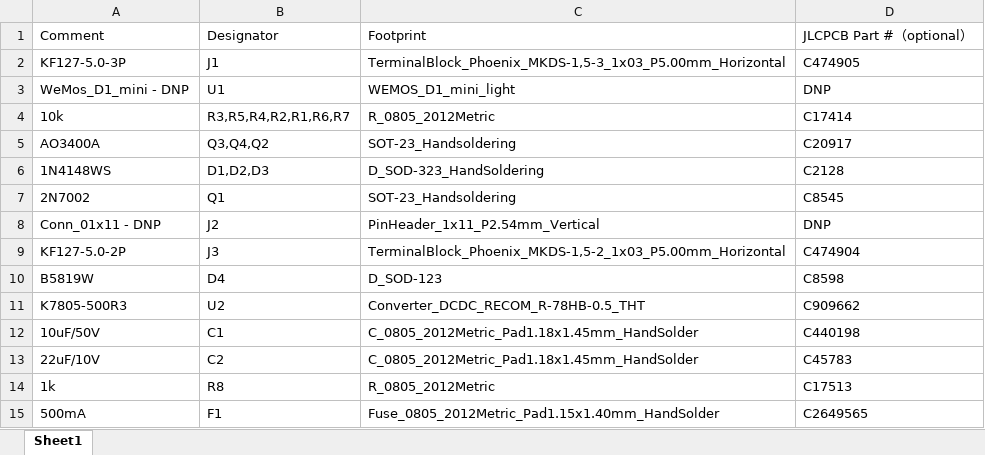
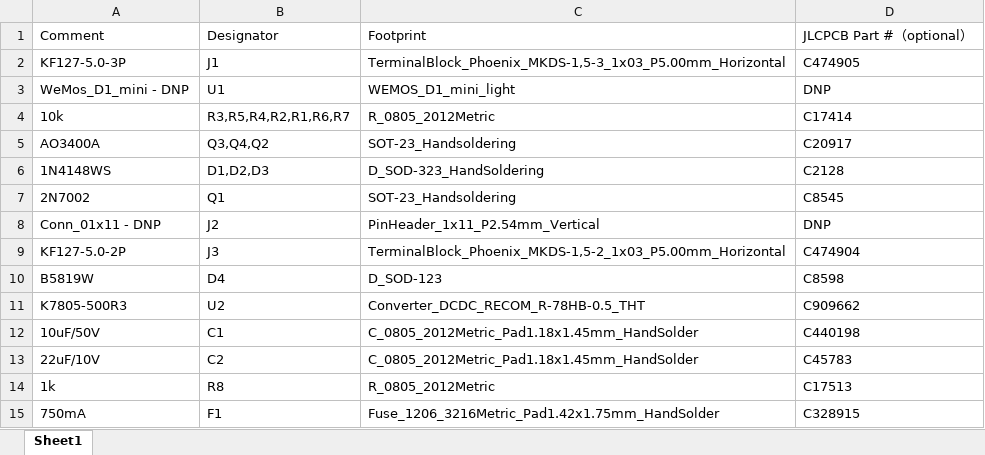
Before and after one commit to thayerfox/rat-ratgdo, an Excel workbook: kicad_files/D1 Mini - ESP8266 - Tubez/BOM/RatGDO-OpenSource-D1Mini-ESP8266-Tubez_BOM_JLCSMT.xlsx, sheet Sheet1, drawn as a sheet; values as stored, in another font and other column widths than the file's, no borders; the diff names each change by its address in the sheet, - before the commit and + after, or states it on an @@ line.

Commit message:
Change to 750mA fuse 1206 package

```diff
--- a/kicad_files/D1 Mini - ESP8266 - Tubez/BOM/RatGDO-OpenSource-D1Mini-ESP8266-Tubez_BOM_JLCSMT.xlsx (sheet Sheet1)
+++ b/kicad_files/D1 Mini - ESP8266 - Tubez/BOM/RatGDO-OpenSource-D1Mini-ESP8266-Tubez_BOM_JLCSMT.xlsx (sheet Sheet1)
-A15: 500mA
+A15: 750mA
-C15: Fuse_0805_2012Metric_Pad1.15x1.40mm_HandSolder
+C15: Fuse_1206_3216Metric_Pad1.42x1.75mm_HandSolder
-D15: C2649565
+D15: C328915
```
Also changed, not shown: 18 other files.
